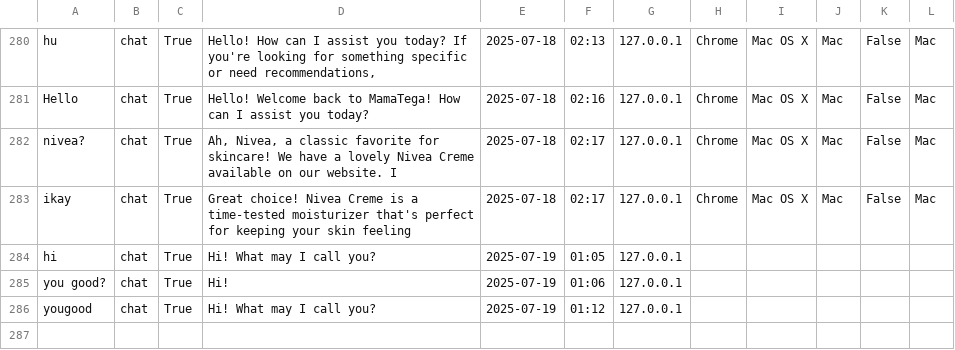
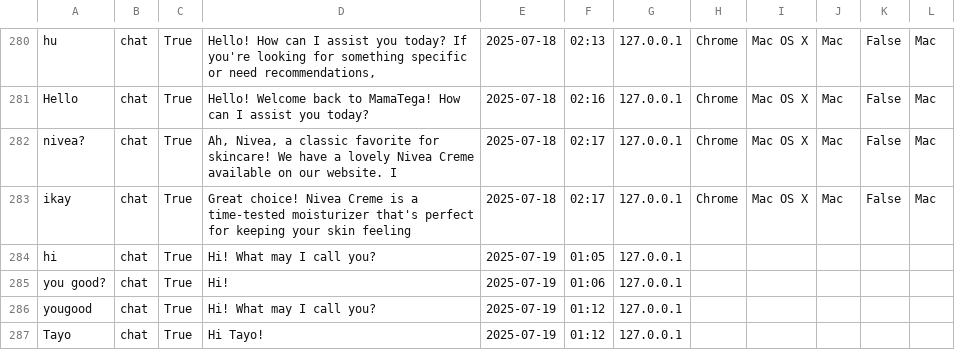
Before and after one commit to nottayo/skincare-ai-search, a CSV file: training.csv, drawn as a sheet; only a part is shown, gaps mark what is left out; the diff names each change by its address in the sheet, - before the commit and + after, or states it on an @@ line.

Commit message:
Fix: AI responds naturally to names and handles rate limits gracefully - no more 'sorting through product list' for simple responses

```diff
--- a/training.csv
+++ b/training.csv
+row 287: Tayo | chat | True | Hi Tayo! | 2025-07-19 | 01:12 | 127.0.0.1
```
Also changed, not shown: 1 other file.
